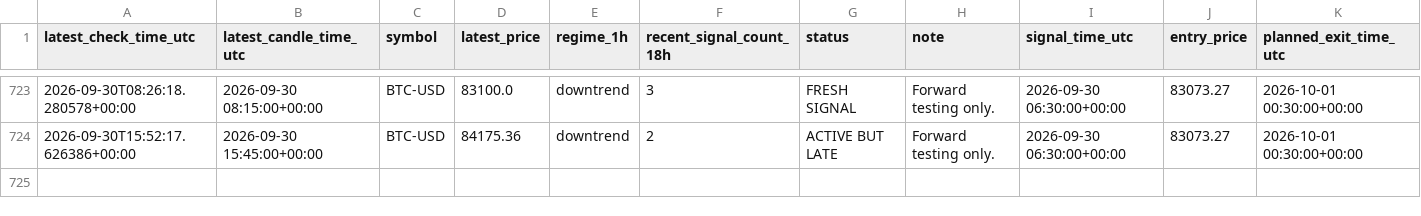
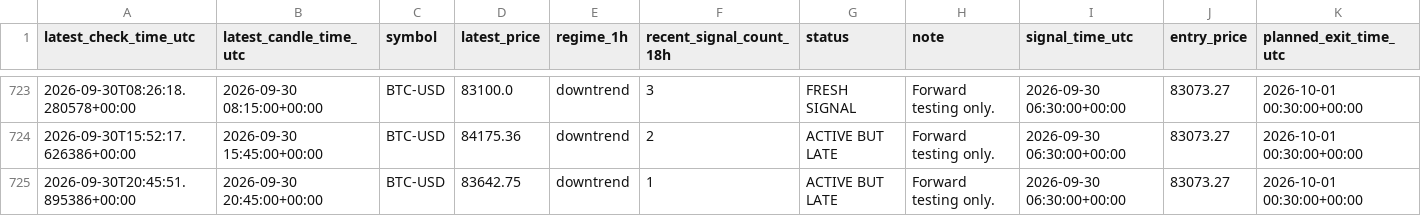
Before and after one commit to liuzhixing2000-oss/BTC_TIDE, a CSV file: history.csv, drawn as a sheet; only a part is shown, gaps mark what is left out.

```diff
--- a/history.csv
+++ b/history.csv
@@ -724 +724,2 @@ latest_check_time_utc,latest_candle_time_utc,symbol,latest_price,regime_1h,recen
 2026-09-30T15:52:17.626386+00:00,2026-09-30 15:45:00+00:00,BTC-USD,84175.36,downtrend,2,ACTIVE BUT LATE,Forward testing only.,2026-09-30 06:30:00+00:00,83073.27,2026-10-01 00:30:00+00:00
+2026-09-30T20:45:51.895386+00:00,2026-09-30 20:45:00+00:00,BTC-USD,83642.75,downtrend,1,ACTIVE BUT LATE,Forward testing only.,2026-09-30 06:30:00+00:00,83073.27,2026-10-01 00:30:00+00:00
```
Also changed, not shown: 1 other file.
